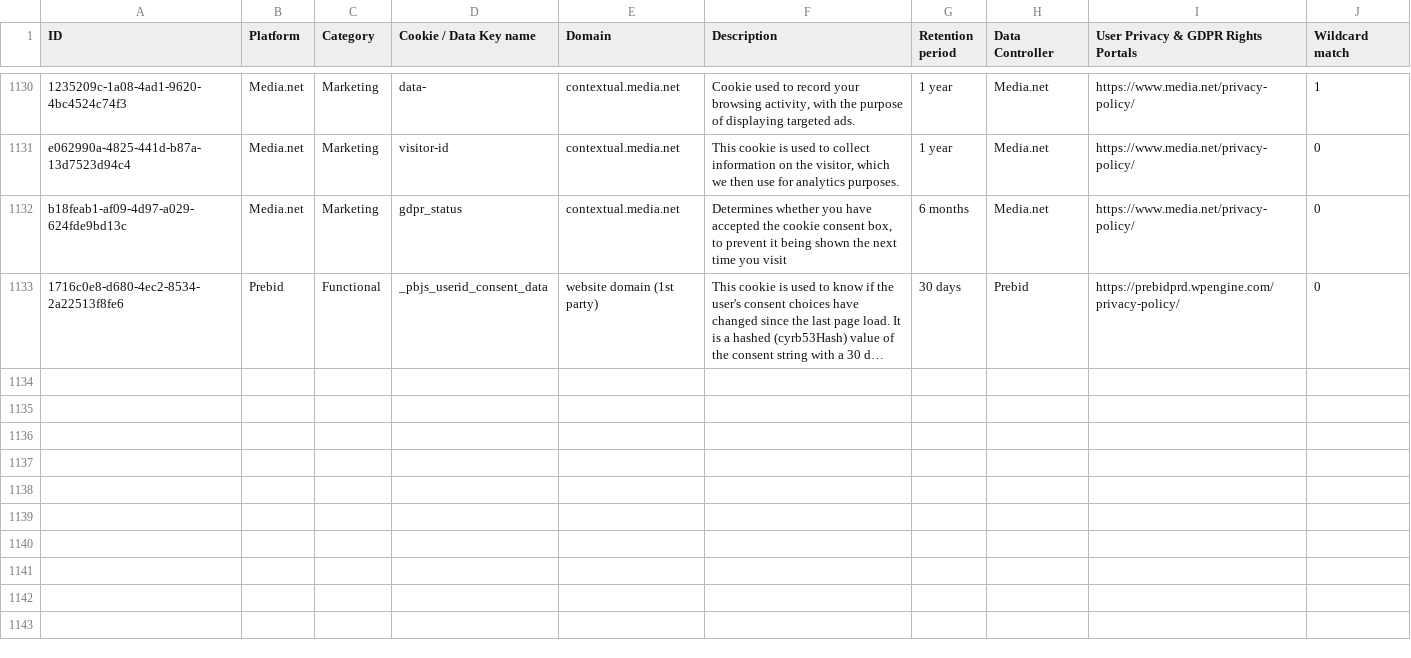
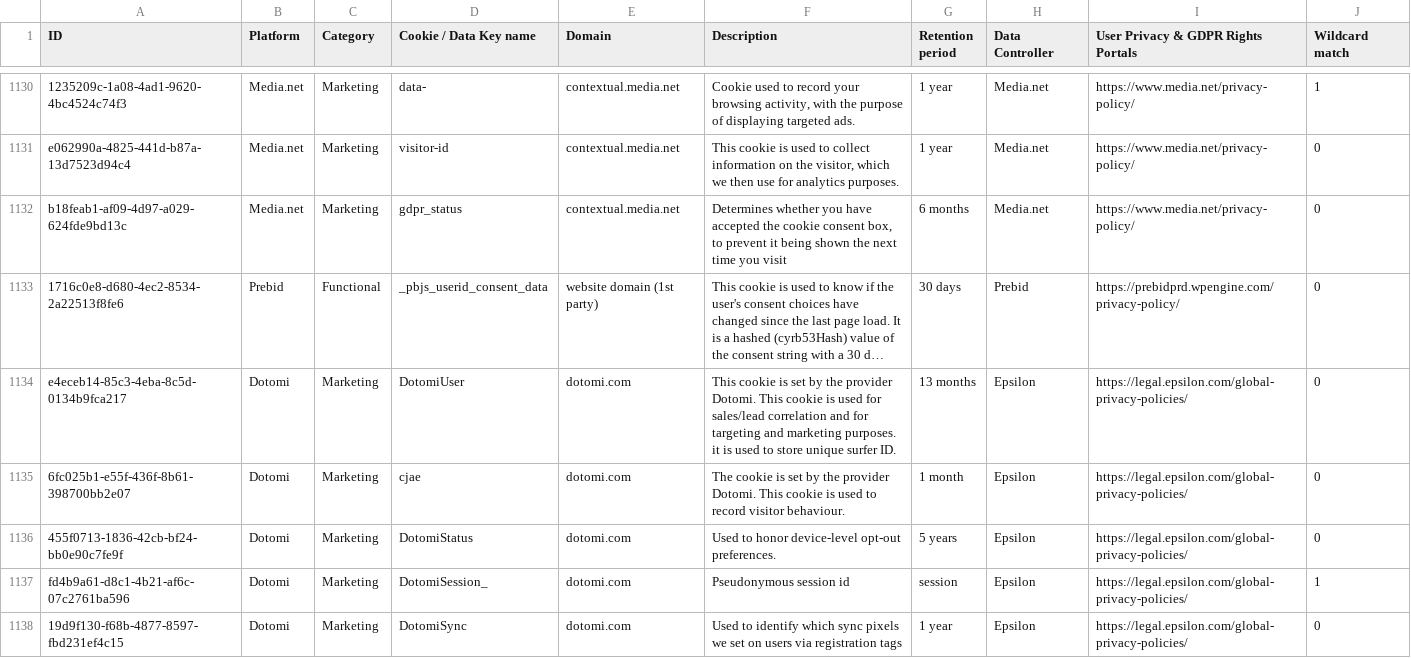
Before and after one commit to jkwakman/Open-Cookie-Database, a CSV file: open-cookie-database.csv, drawn as a sheet; only a part is shown, gaps mark what is left out; long unchanged cells end in …; the diff names each change by its address in the sheet, - before the commit and + after, or states it on an @@ line.

Commit message:
Added Dotomi cookies

```diff
--- a/open-cookie-database.csv
+++ b/open-cookie-database.csv
+row 1134: e4eceb14-85c3-4eba-8c5d-0134b9fca217 | Dotomi | Marketing | DotomiUser | dotomi.com | This cookie is set by the provider Dotomi. This cookie is used for sales/lead correlation and for targeting and marketing purposes. it is used to store unique surfer ID. | 13 months | Epsilon | https://legal.epsilon.com/global-privacy-policies/ | 0
+row 1135: 6fc025b1-e55f-436f-8b61-398700bb2e07 | Dotomi | Marketing | cjae | dotomi.com | The cookie is set by the provider Dotomi. This cookie is used to record visitor behaviour. | 1 month | Epsilon | https://legal.epsilon.com/global-privacy-policies/ | 0
+row 1136: 455f0713-1836-42cb-bf24-bb0e90c7fe9f | Dotomi | Marketing | DotomiStatus | dotomi.com | Used to honor device-level opt-out preferences. | 5 years | Epsilon | https://legal.epsilon.com/global-privacy-policies/ | 0
+row 1137: fd4b9a61-d8c1-4b21-af6c-07c2761ba596 | Dotomi | Marketing | DotomiSession_ | dotomi.com | Pseudonymous session id | session | Epsilon | https://legal.epsilon.com/global-privacy-policies/ | 1
+row 1138: 19d9f130-f68b-4877-8597-fbd231ef4c15 | Dotomi | Marketing | DotomiSync | dotomi.com | Used to identify which sync pixels we set on users via registration tags | 1 year | Epsilon | https://legal.epsilon.com/global-privacy-policies/ | 0
```
